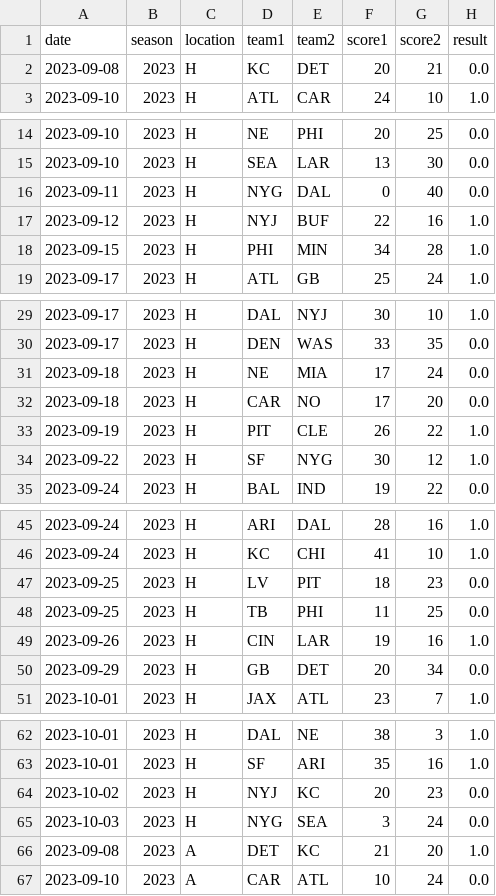
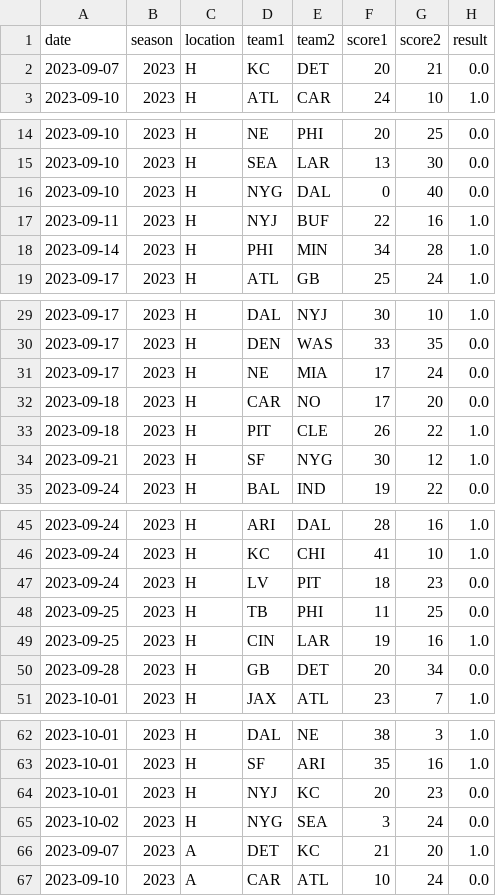
Before and after one commit to desinainar/WinLossSequencesFall23, a CSV file: data/processed_data/nfl/nfl_current_trimmed.csv, drawn as a sheet; only a part is shown, gaps mark what is left out; the diff covers the shown part only.

Commit message:
fixed time zone for live nfl data

```diff
--- a/data/processed_data/nfl/nfl_current_trimmed.csv
+++ b/data/processed_data/nfl/nfl_current_trimmed.csv
@@ -1,3 +1,3 @@
 date,season,location,team1,team2,score1,score2,result
-2023-09-08,2023,H,KC,DET,20,21,0.0
+2023-09-07,2023,H,KC,DET,20,21,0.0
 2023-09-10,2023,H,ATL,CAR,24,10,1.0
@@ -15,5 +15,5 @@ date,season,location,team1,team2,score1,score2,result
 2023-09-10,2023,H,SEA,LAR,13,30,0.0
-2023-09-11,2023,H,NYG,DAL,0,40,0.0
-2023-09-12,2023,H,NYJ,BUF,22,16,1.0
-2023-09-15,2023,H,PHI,MIN,34,28,1.0
+2023-09-10,2023,H,NYG,DAL,0,40,0.0
+2023-09-11,2023,H,NYJ,BUF,22,16,1.0
+2023-09-14,2023,H,PHI,MIN,34,28,1.0
 2023-09-17,2023,H,ATL,GB,25,24,1.0
@@ -30,6 +30,6 @@ date,season,location,team1,team2,score1,score2,result
 2023-09-17,2023,H,DEN,WAS,33,35,0.0
-2023-09-18,2023,H,NE,MIA,17,24,0.0
+2023-09-17,2023,H,NE,MIA,17,24,0.0
 2023-09-18,2023,H,CAR,NO,17,20,0.0
-2023-09-19,2023,H,PIT,CLE,26,22,1.0
-2023-09-22,2023,H,SF,NYG,30,12,1.0
+2023-09-18,2023,H,PIT,CLE,26,22,1.0
+2023-09-21,2023,H,SF,NYG,30,12,1.0
 2023-09-24,2023,H,BAL,IND,19,22,0.0
@@ -46,6 +46,6 @@ date,season,location,team1,team2,score1,score2,result
 2023-09-24,2023,H,KC,CHI,41,10,1.0
-2023-09-25,2023,H,LV,PIT,18,23,0.0
+2023-09-24,2023,H,LV,PIT,18,23,0.0
 2023-09-25,2023,H,TB,PHI,11,25,0.0
-2023-09-26,2023,H,CIN,LAR,19,16,1.0
-2023-09-29,2023,H,GB,DET,20,34,0.0
+2023-09-25,2023,H,CIN,LAR,19,16,1.0
+2023-09-28,2023,H,GB,DET,20,34,0.0
 2023-10-01,2023,H,JAX,ATL,23,7,1.0
@@ -63,5 +63,5 @@ date,season,location,team1,team2,score1,score2,result
 2023-10-01,2023,H,SF,ARI,35,16,1.0
-2023-10-02,2023,H,NYJ,KC,20,23,0.0
-2023-10-03,2023,H,NYG,SEA,3,24,0.0
-2023-09-08,2023,A,DET,KC,21,20,1.0
+2023-10-01,2023,H,NYJ,KC,20,23,0.0
+2023-10-02,2023,H,NYG,SEA,3,24,0.0
+2023-09-07,2023,A,DET,KC,21,20,1.0
 2023-09-10,2023,A,CAR,ATL,10,24,0.0
```
Also changed, not shown: 11 edited cells elsewhere in this file, data/raw_data/nfl-2023-raw.csv.
